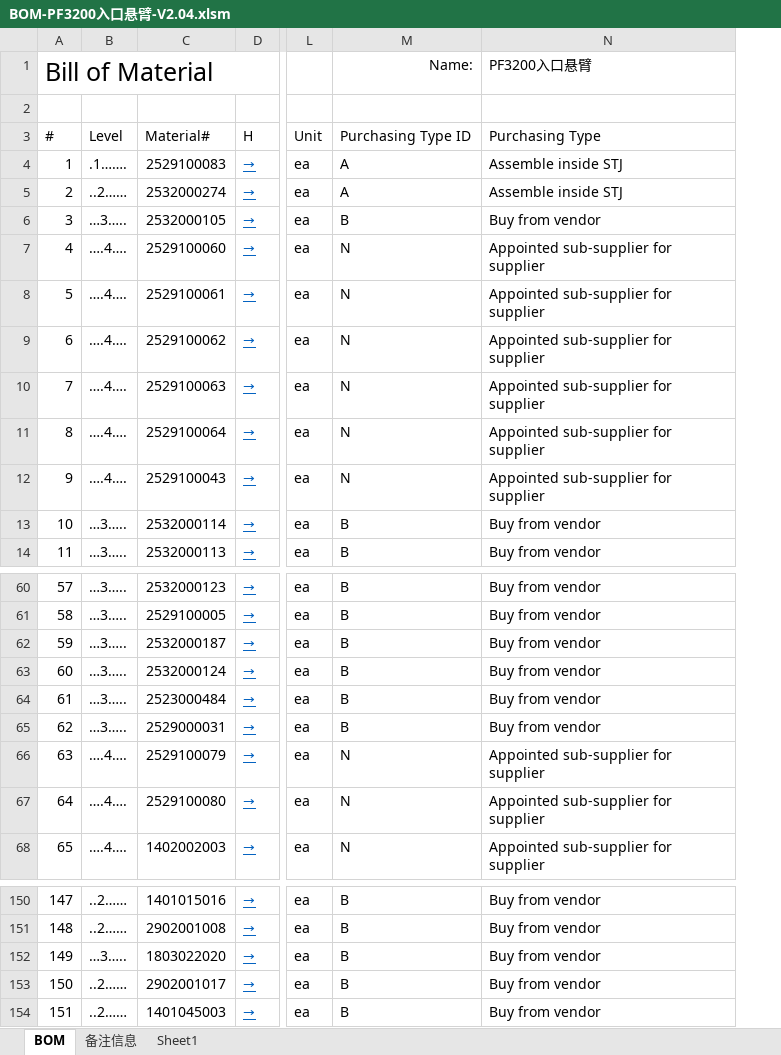
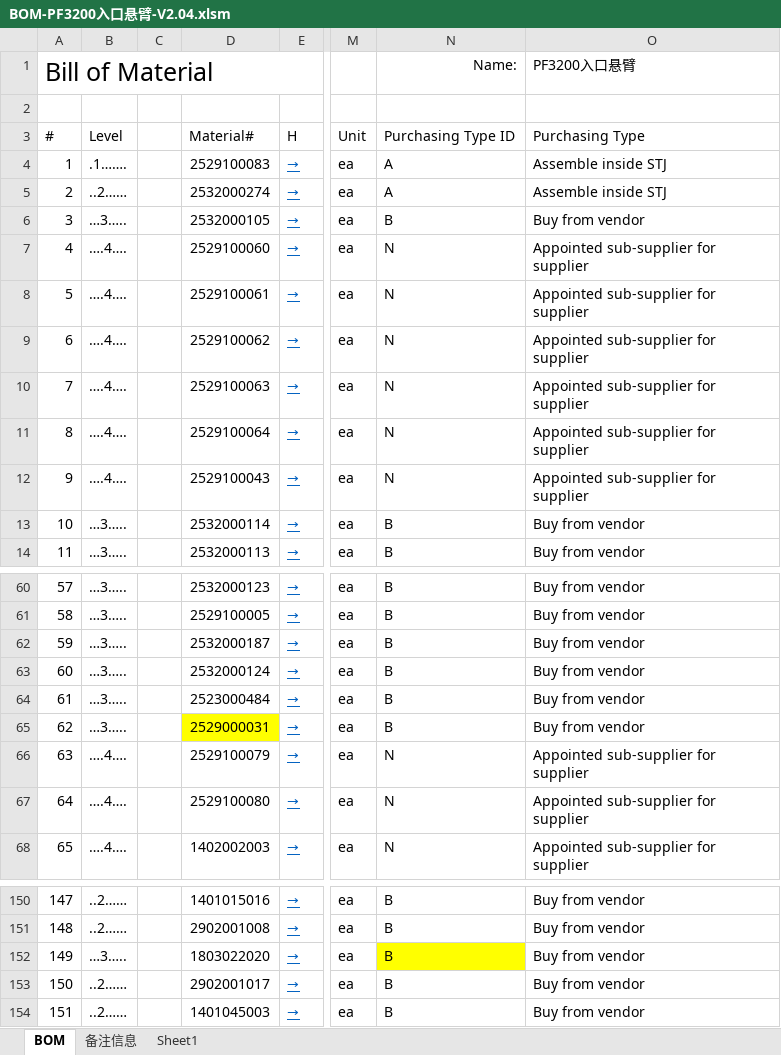
Before and after one commit to inadavid/supertools, an Excel workbook: reference/PF3200 BOM/BOM-PF3200入口悬臂-V2.04.xlsm, sheet BOM, drawn as a sheet; only a part is shown, gaps mark what is left out; values as stored, in another font and other column widths than the file's, no borders; addresses are those after the commit; the diff names each change by its address in the sheet, - before the commit and + after, or states it on an @@ line.

```diff
--- a/reference/PF3200 BOM/BOM-PF3200入口悬臂-V2.04.xlsm (sheet BOM)
+++ b/reference/PF3200 BOM/BOM-PF3200入口悬臂-V2.04.xlsm (sheet BOM)
+column C, empty
-D65 fill: none
+D65 fill: #FFFF00
-N152 fill: none
+N152 fill: #FFFF00
```
Also changed, not shown: formulas that keep their value, charts or pictures, 12 other files.
